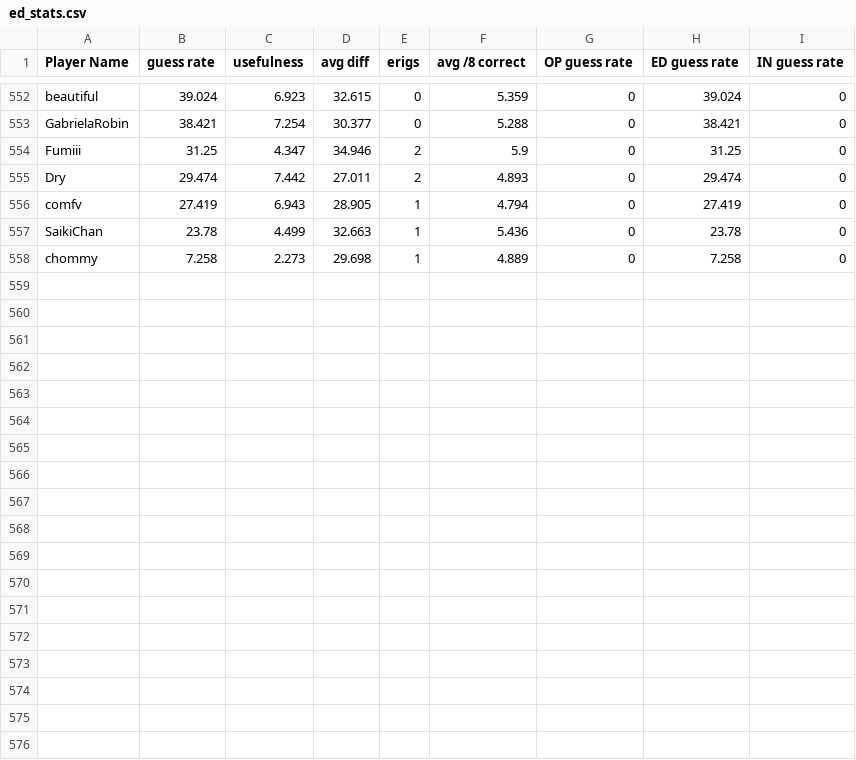
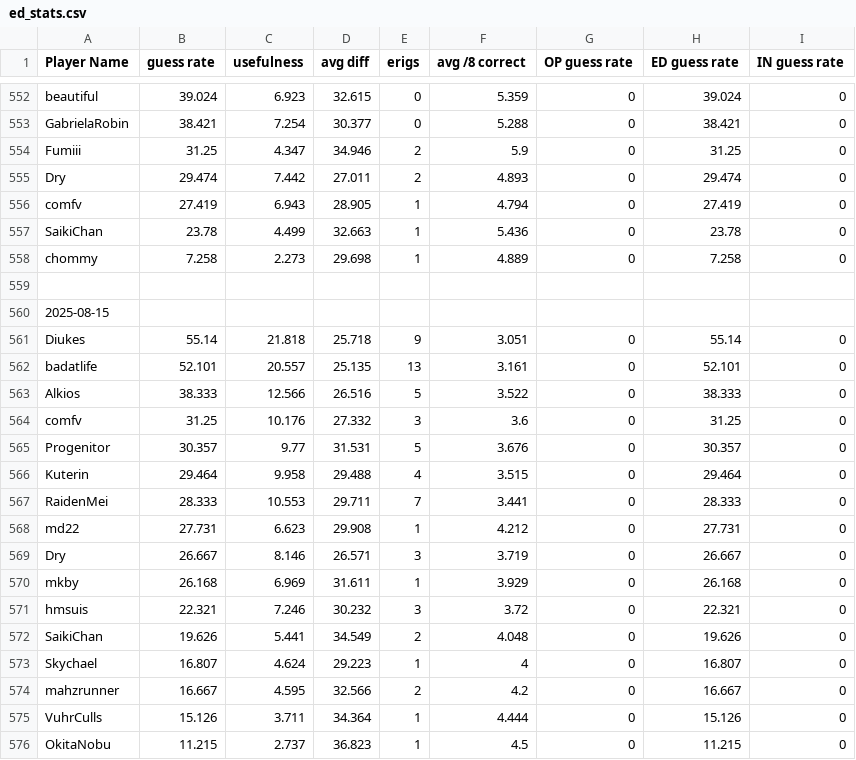
Before and after one commit to akaDryyy/AMQTours, a CSV file: ed_autoelo/ed_stats.csv, drawn as a sheet; only a part is shown, gaps mark what is left out; the diff names each change by its address in the sheet, - before the commit and + after, or states it on an @@ line.

```diff
--- a/ed_autoelo/ed_stats.csv
+++ b/ed_autoelo/ed_stats.csv
+row 559: (empty)
+row 560: 2025-08-15
+row 561: Diukes | 55.14 | 21.818 | 25.718 | 9 | 3.051 | 0 | 55.14 | 0
+row 562: badatlife | 52.101 | 20.557 | 25.135 | 13 | 3.161 | 0 | 52.101 | 0
+row 563: Alkios | 38.333 | 12.566 | 26.516 | 5 | 3.522 | 0 | 38.333 | 0
+row 564: comfv | 31.25 | 10.176 | 27.332 | 3 | 3.6 | 0 | 31.25 | 0
+row 565: Progenitor | 30.357 | 9.77 | 31.531 | 5 | 3.676 | 0 | 30.357 | 0
+row 566: Kuterin | 29.464 | 9.958 | 29.488 | 4 | 3.515 | 0 | 29.464 | 0
+row 567: RaidenMei | 28.333 | 10.553 | 29.711 | 7 | 3.441 | 0 | 28.333 | 0
+row 568: md22 | 27.731 | 6.623 | 29.908 | 1 | 4.212 | 0 | 27.731 | 0
+row 569: Dry | 26.667 | 8.146 | 26.571 | 3 | 3.719 | 0 | 26.667 | 0
+row 570: mkby | 26.168 | 6.969 | 31.611 | 1 | 3.929 | 0 | 26.168 | 0
+row 571: hmsuis | 22.321 | 7.246 | 30.232 | 3 | 3.72 | 0 | 22.321 | 0
+row 572: SaikiChan | 19.626 | 5.441 | 34.549 | 2 | 4.048 | 0 | 19.626 | 0
+row 573: Skychael | 16.807 | 4.624 | 29.223 | 1 | 4 | 0 | 16.807 | 0
+row 574: mahzrunner | 16.667 | 4.595 | 32.566 | 2 | 4.2 | 0 | 16.667 | 0
+row 575: VuhrCulls | 15.126 | 3.711 | 34.364 | 1 | 4.444 | 0 | 15.126 | 0
+row 576: OkitaNobu | 11.215 | 2.737 | 36.823 | 1 | 4.5 | 0 | 11.215 | 0
```
Also changed, not shown: ed_autoelo/ed_clean.csv, ed_autoelo/ed_clean_year.csv, 42 other files.
